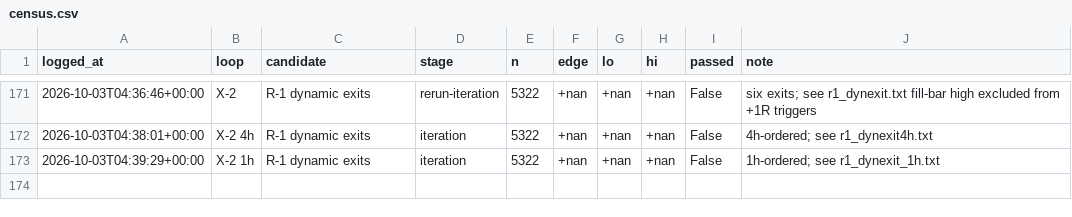
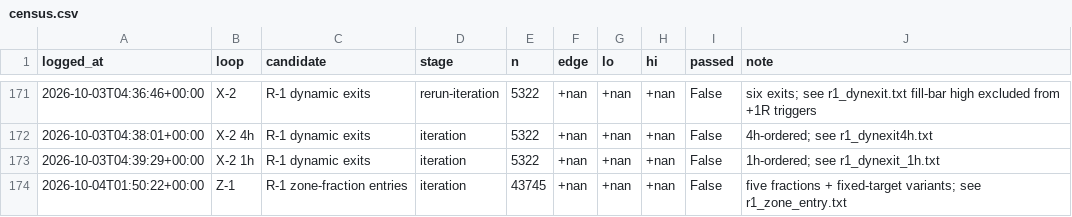
Before and after one commit to qOeOp/trade, a CSV file: research/ronnie/loop/census.csv, drawn as a sheet; only a part is shown, gaps mark what is left out; the diff names each change by its address in the sheet, - before the commit and + after, or states it on an @@ line.

```diff
--- a/research/ronnie/loop/census.csv
+++ b/research/ronnie/loop/census.csv
+row 174: 2026-10-04T01:50:22+00:00 | Z-1 | R-1 zone-fraction entries | iteration | 43745 | +nan | +nan | +nan | False | five fractions + fixed-target variants; see r1_zone_entry.txt
```
Also changed, not shown: 4 other files.
